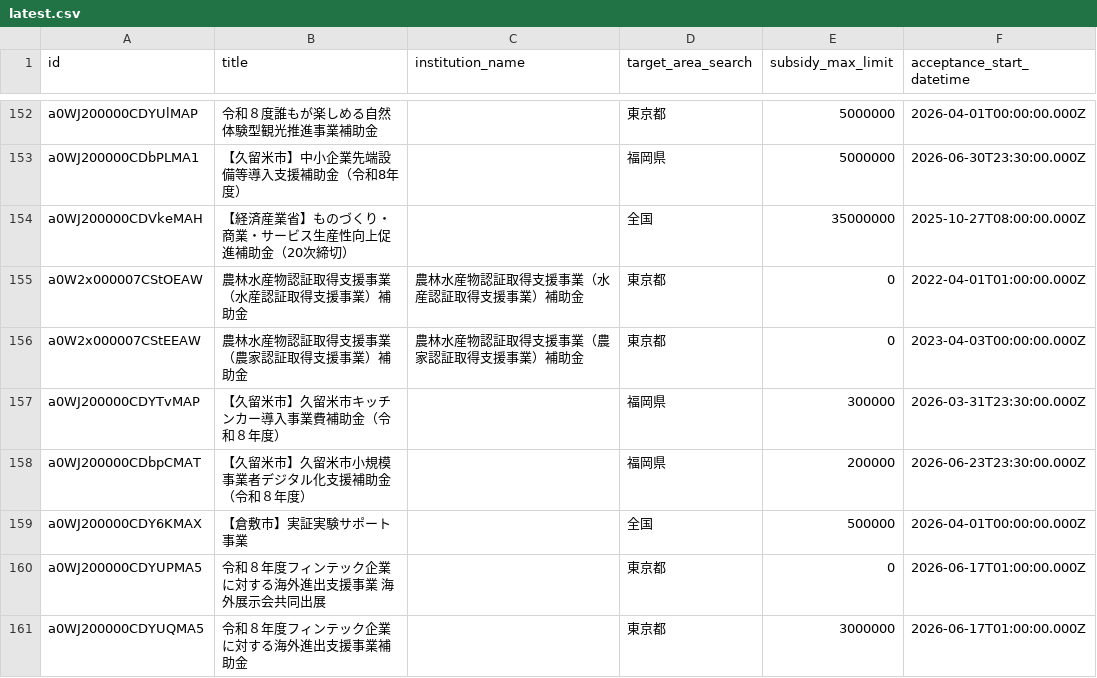
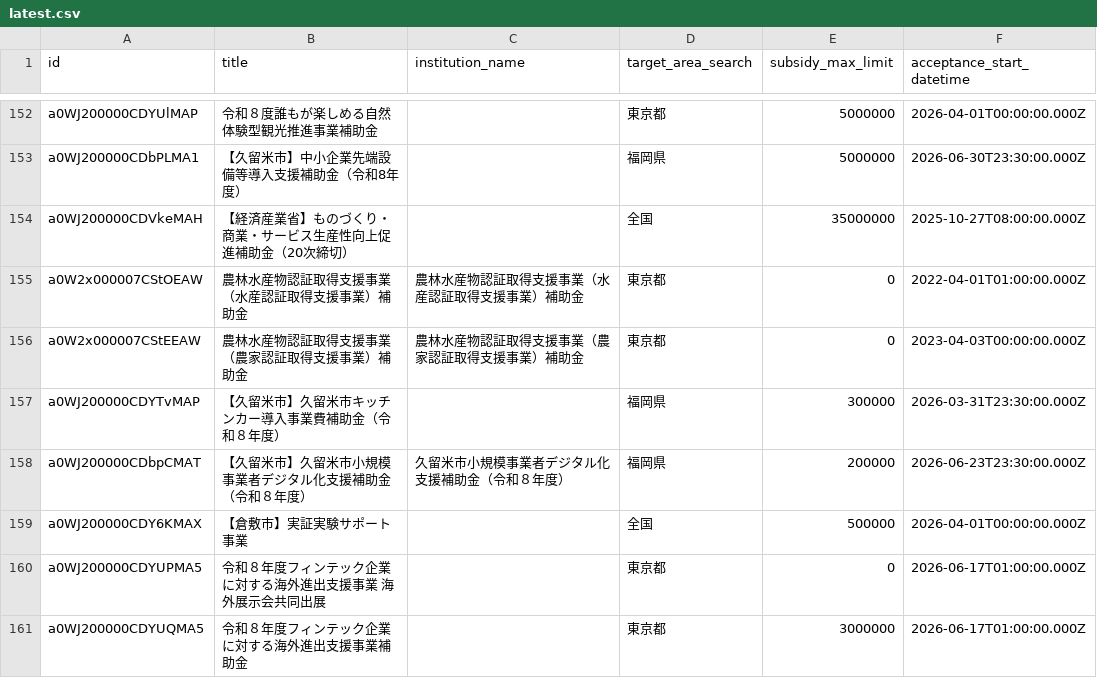
Before and after one commit to softrenzu/RooomMCPninka, a CSV file: data/latest.csv, drawn as a sheet; only a part is shown, gaps mark what is left out; the diff names each change by its address in the sheet, - before the commit and + after, or states it on an @@ line.

```diff
--- a/data/latest.csv
+++ b/data/latest.csv
-C158 (institution_name): (empty)
+C158 (institution_name): 久留米市小規模事業者デジタル化支援補助金（令和８年度）
```
Also changed, not shown: 4 other files.
